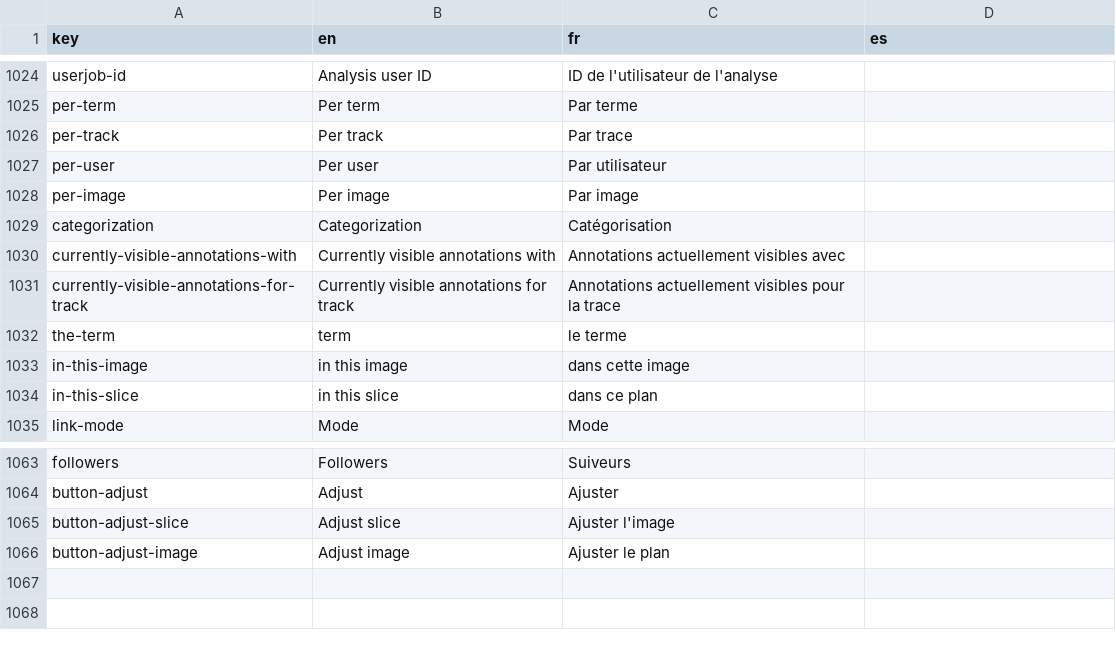
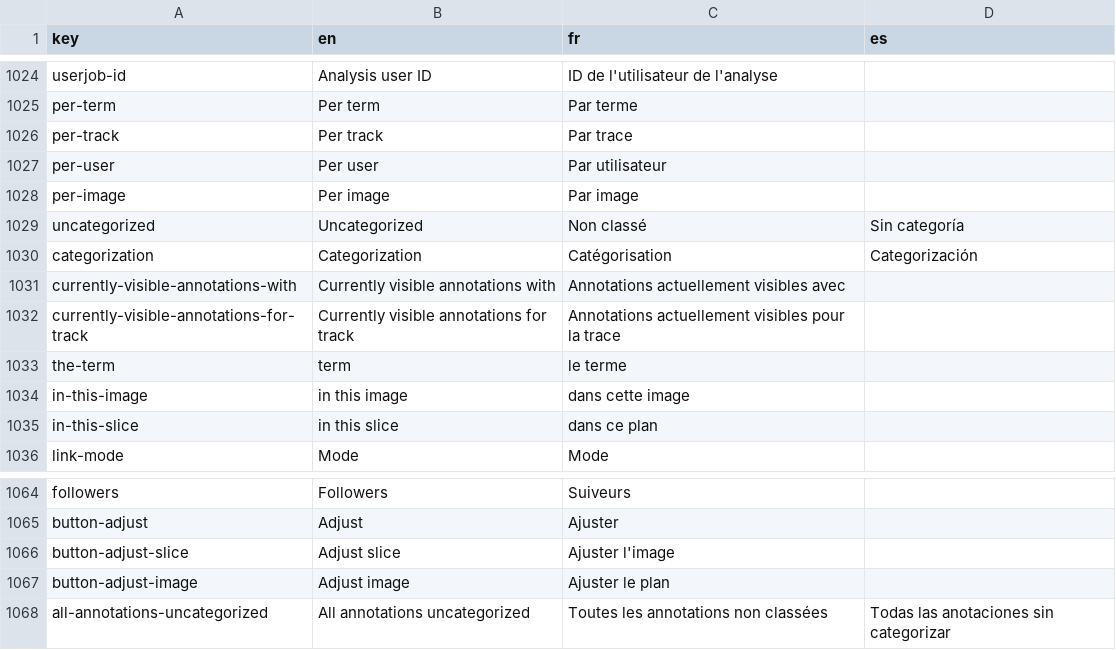
Before and after one commit to cytomine/Cytomine-Web-UI, a CSV file: src/locales/translations.csv, drawn as a sheet; only a part is shown, gaps mark what is left out.

Commit message:
chore: add translations for uncategorized

```diff
--- a/src/locales/translations.csv
+++ b/src/locales/translations.csv
@@ -1028,3 +1028,4 @@ per-user,Per user,Par utilisateur,
 per-image,Per image,Par image,
-categorization,Categorization,Catégorisation,
+uncategorized,Uncategorized,Non classé,Sin categoría
+categorization,Categorization,Catégorisation,Categorización
 currently-visible-annotations-with,Currently visible annotations with,Annotations actuellement visibles avec,
@@ -1066 +1067,2 @@ button-adjust-slice,Adjust slice,Ajuster l'image
 button-adjust-image,Adjust image,Ajuster le plan
+all-annotations-uncategorized,All annotations uncategorized,Toutes les annotations non classées,Todas las anotaciones sin categorizar
```
